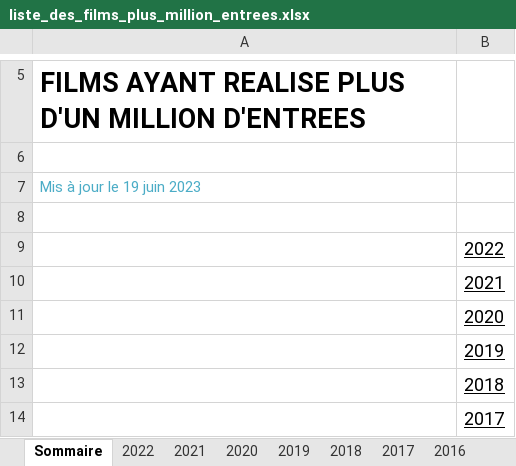
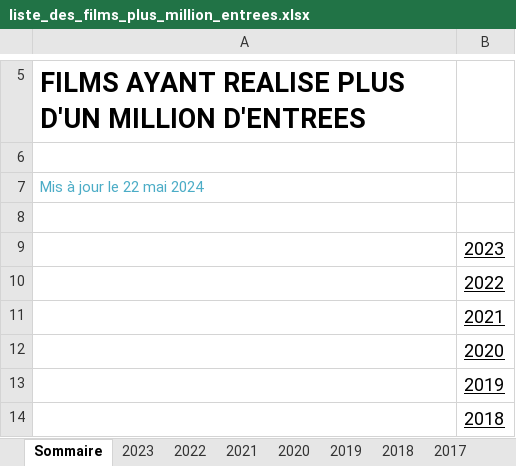
Before and after one commit to mulot-nsi/website-2024, an Excel workbook: src/docs/snt/04-donnees-structurees/assets/liste_des_films_plus_million_entrees.xlsx, sheet Sommaire, drawn as a sheet; only a part is shown, gaps mark what is left out; the shorter side is filled out with more unchanged rows; values as stored, in another font and other column widths than the file's, no borders; charts and pictures not drawn; the diff names each change by its address in the sheet, - before the commit and + after, or states it on an @@ line.

Commit message:
Mise à jour des données

```diff
--- a/src/docs/snt/04-donnees-structurees/assets/liste_des_films_plus_million_entrees.xlsx (sheet Sommaire)
+++ b/src/docs/snt/04-donnees-structurees/assets/liste_des_films_plus_million_entrees.xlsx (sheet Sommaire)
+sheet tab: 2023
-A7: Mis à jour le 19 juin 2023
+A7: Mis à jour le 22 mai 2024
+row 9:  | 2023
```
Also changed, not shown: sheet 2022, sheet 2021.
